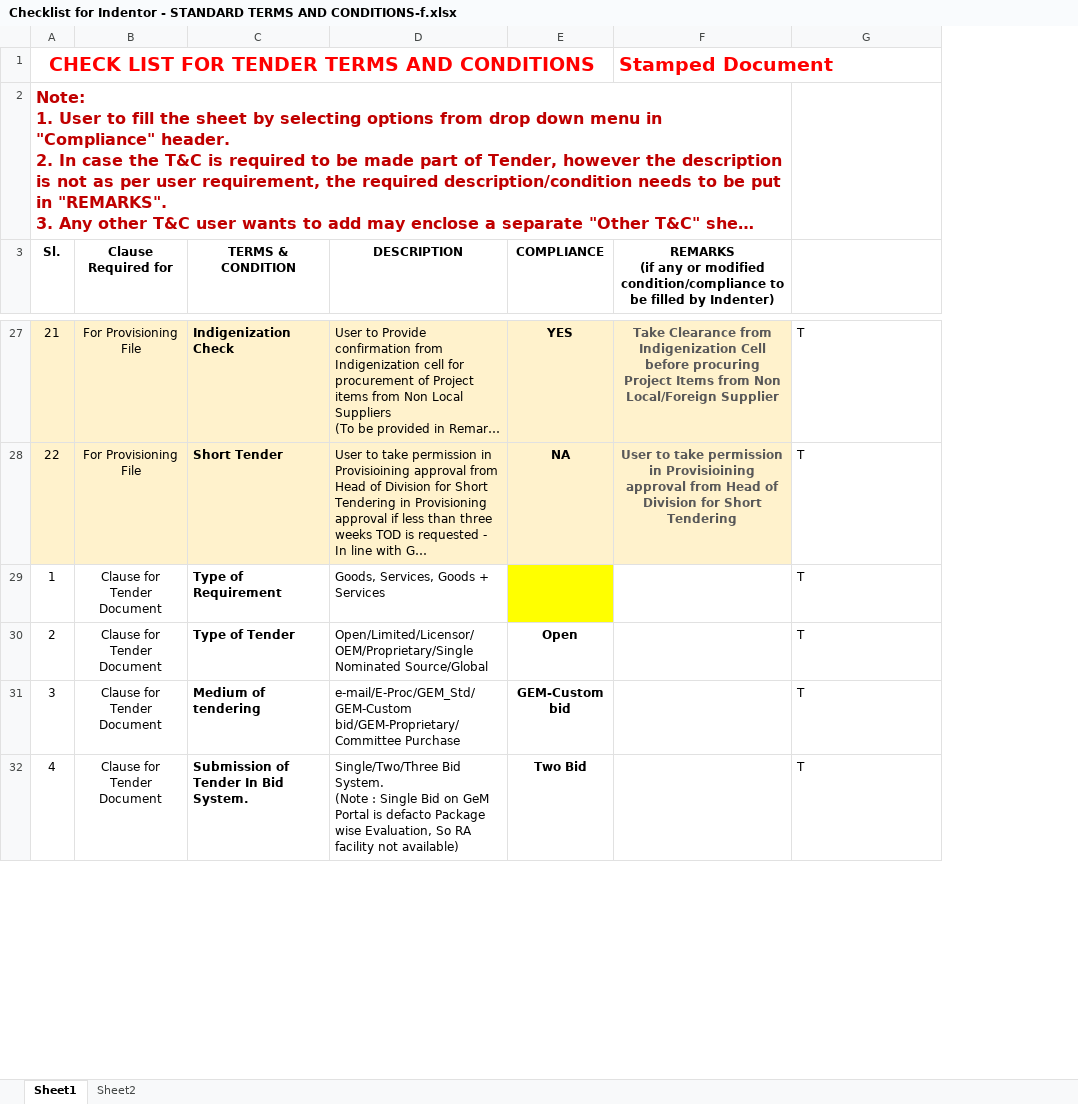
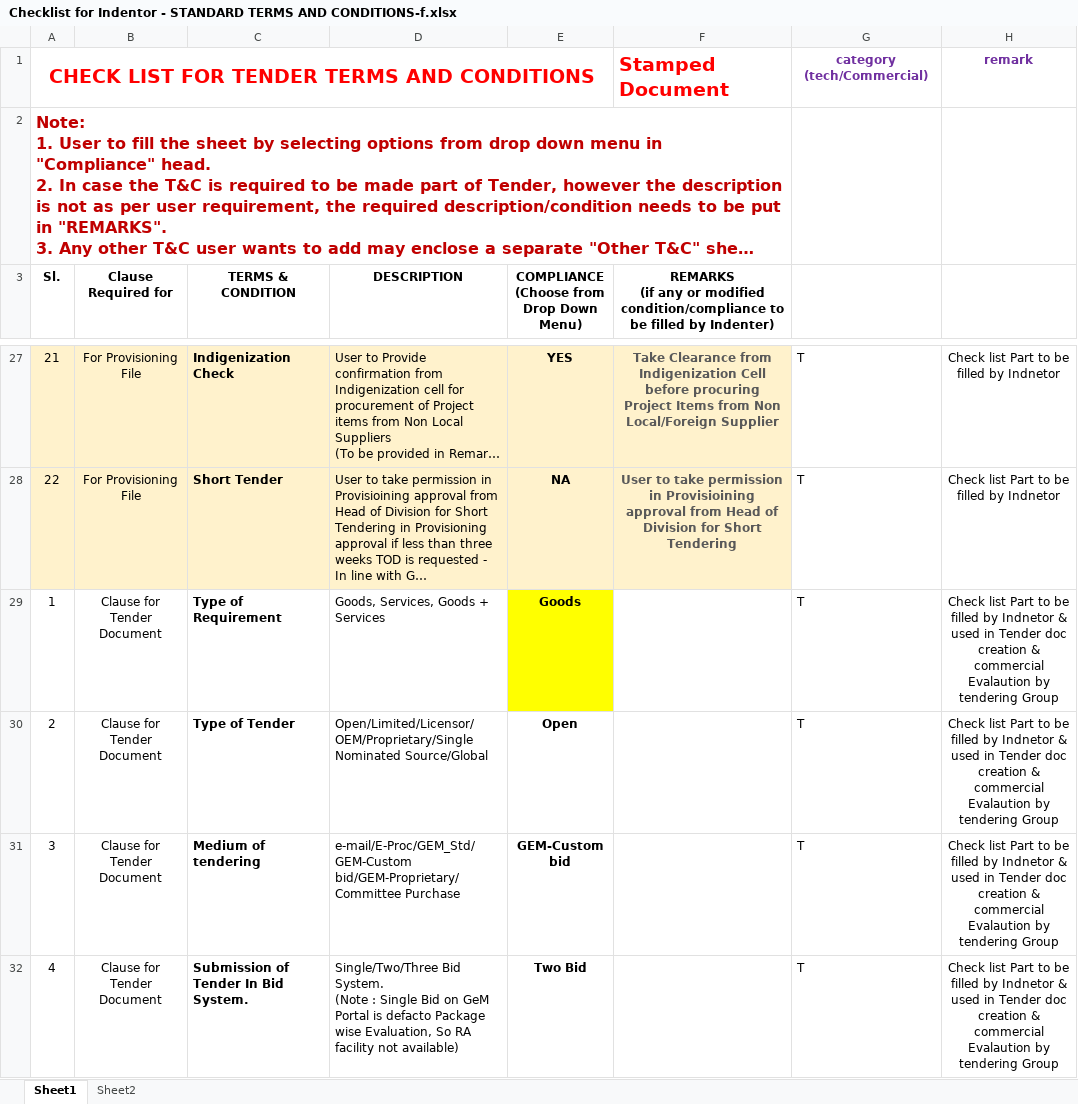
Before and after one commit to alpha08-prog/HAL_Procurement_Portal, an Excel workbook: sampleData/Checklist for Indentor - STANDARD TERMS AND CONDITIONS-f.xlsx, sheet Sheet1, drawn as a sheet; only a part is shown, gaps mark what is left out; long unchanged cells end in …; values as stored, in another font and other column widths than the file's, no borders; ↵ is a line break in a cell; the diff covers the shown part only; the diff names each change by its address in the sheet, - before the commit and + after, or states it on an @@ line.

```diff
--- a/sampleData/Checklist for Indentor - STANDARD TERMS AND CONDITIONS-f.xlsx (sheet Sheet1)
+++ b/sampleData/Checklist for Indentor - STANDARD TERMS AND CONDITIONS-f.xlsx (sheet Sheet1)
+column H, row 1: remark; rows 27-32: Check list Part to be filled by Indnetor | Check list Part to be filled by Indnetor | Check list Part to be filled by Indnetor & used in Tender doc creation & commercial Evalaution by tendering Group | Check list Part to be filled by Indnetor & used in Tender doc creation & commercial Evalaution by tendering Group | Check list Part to be filled by Indnetor & used in Tender doc creation & commercial Evalaution by tendering Group | Check list Part to be filled by Indnetor & used in Tender doc creation & commercial Evalaution by tendering Group
-G1: (empty)
+G1: category (tech/Commercial)
@@ column A (Sl.) renumbered between rows 2 and 70 @@
-E3: COMPLIANCE
+E3: COMPLIANCE ↵ (Choose from Drop Down Menu)
-E29: (empty)
+E29: Goods
```
Also changed, not shown: 1 added row, 16 edited cells and cell formats elsewhere in this sheet, 4 other files.
